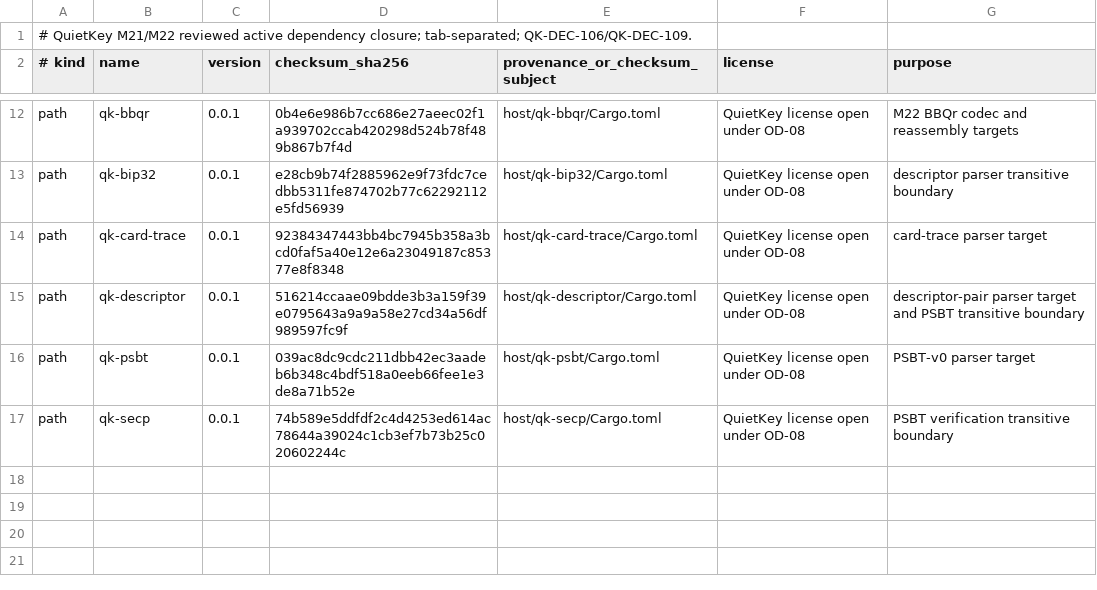
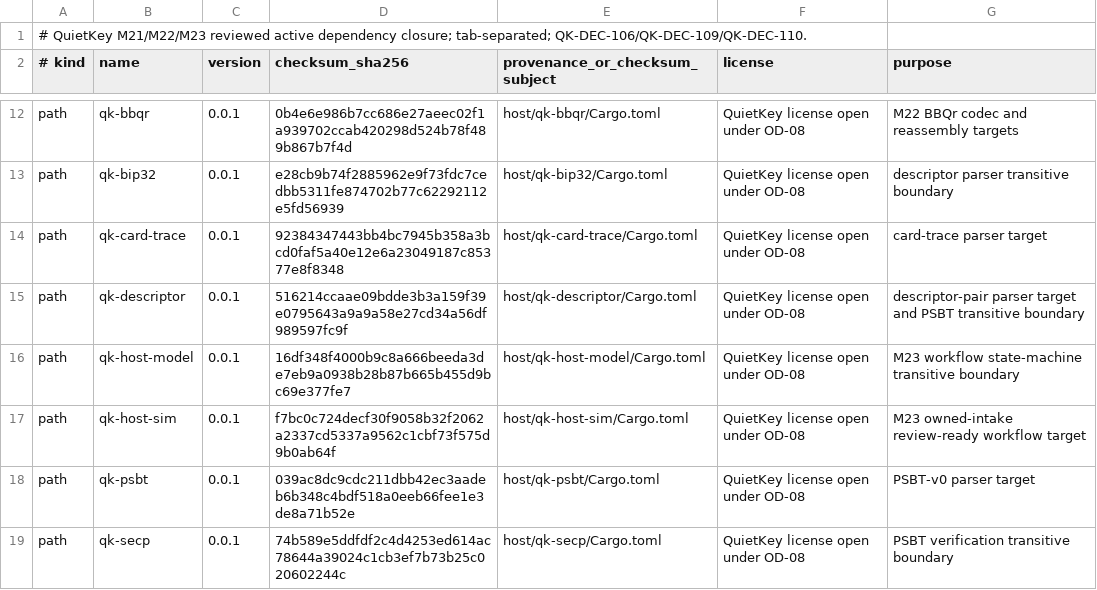
Before and after one commit to jeroenvandevoorde-cmd/QuietKey, a TSV file: fuzz/DEPENDENCY-ALLOWLIST.tsv, drawn as a sheet; only a part is shown, gaps mark what is left out.

Commit message:
test(m23): add hostile review fuzz targets

```diff
--- a/fuzz/DEPENDENCY-ALLOWLIST.tsv
+++ b/fuzz/DEPENDENCY-ALLOWLIST.tsv
@@ -1,2 +1,2 @@
-# QuietKey M21/M22 reviewed active dependency closure; tab-separated; QK-DEC-106/QK-DEC-109.
+# QuietKey M21/M22/M23 reviewed active dependency closure; tab-separated; QK-DEC-106/QK-DEC-109/QK-DEC-110.
 # kind	name	version	checksum_sha256	provenance_or_checksum_subject	license	purpose
@@ -15,2 +15,4 @@ path	qk-card-trace	0.0.1	92384347443bb4bc7945b358a3bcd0faf5a40e12e6a23049187c853
 path	qk-descriptor	0.0.1	516214ccaae09bdde3b3a159f39e0795643a9a9a58e27cd34a56df989597fc9f	host/qk-descriptor/Cargo.toml	QuietKey license open under OD-08	descriptor-pair parser target and PSBT transitive boundary
+path	qk-host-model	0.0.1	16df348f4000b9c8a666beeda3de7eb9a0938b28b87b665b455d9bc69e377fe7	host/qk-host-model/Cargo.toml	QuietKey license open under OD-08	M23 workflow state-machine transitive boundary
+path	qk-host-sim	0.0.1	f7bc0c724decf30f9058b32f2062a2337cd5337a9562c1cbf73f575d9b0ab64f	host/qk-host-sim/Cargo.toml	QuietKey license open under OD-08	M23 owned-intake review-ready workflow target
 path	qk-psbt	0.0.1	039ac8dc9cdc211dbb42ec3aadeb6b348c4bdf518a0eeb66fee1e3de8a71b52e	host/qk-psbt/Cargo.toml	QuietKey license open under OD-08	PSBT-v0 parser target
```
Also changed, not shown: 10 other files.
